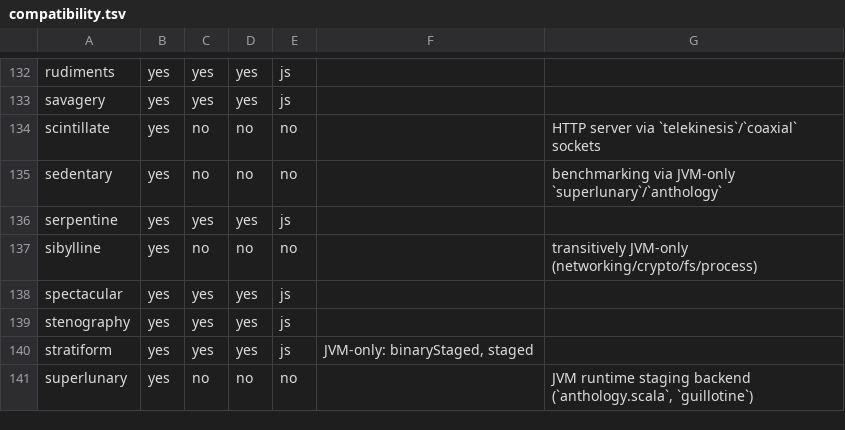
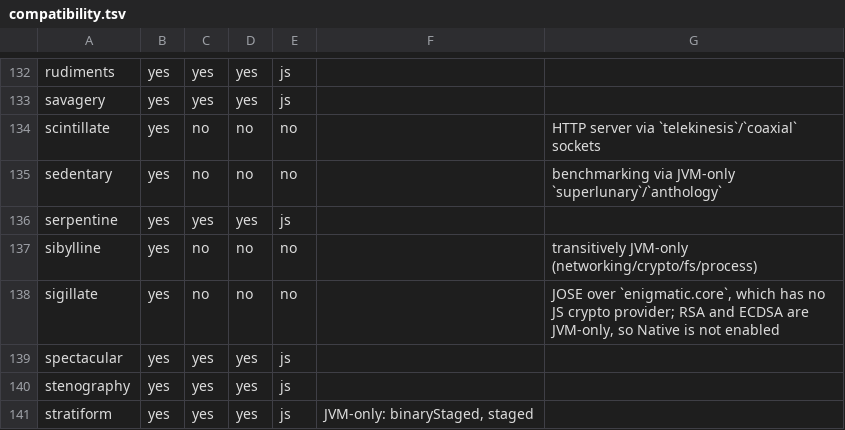
Before and after one commit to propensive/soundness, a TSV file: doc/compatibility.tsv, drawn as a sheet; only a part is shown, gaps mark what is left out; the shorter side is filled out with more unchanged rows.

```diff
--- a/doc/compatibility.tsv
+++ b/doc/compatibility.tsv
@@ -137,2 +137,3 @@ serpentine	yes	yes	yes	js
 sibylline	yes	no	no	no		transitively JVM-only (networking/crypto/fs/process)
+sigillate	yes	no	no	no		JOSE over `enigmatic.core`, which has no JS crypto provider; RSA and ECDSA are JVM-only, so Native is not enabled
 spectacular	yes	yes	yes	js		
```
Also changed, not shown: 5 other files.
